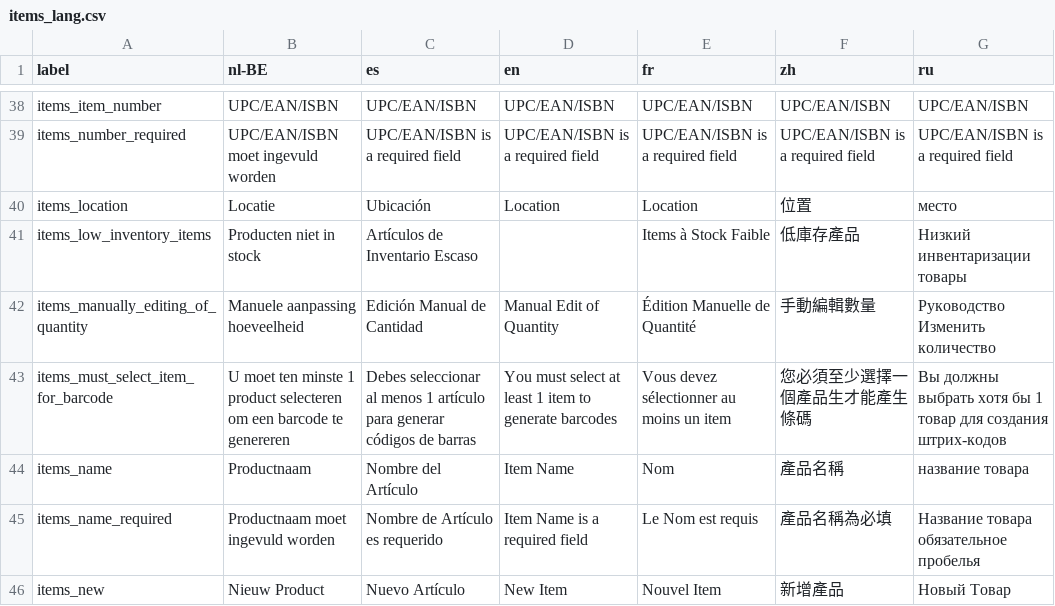
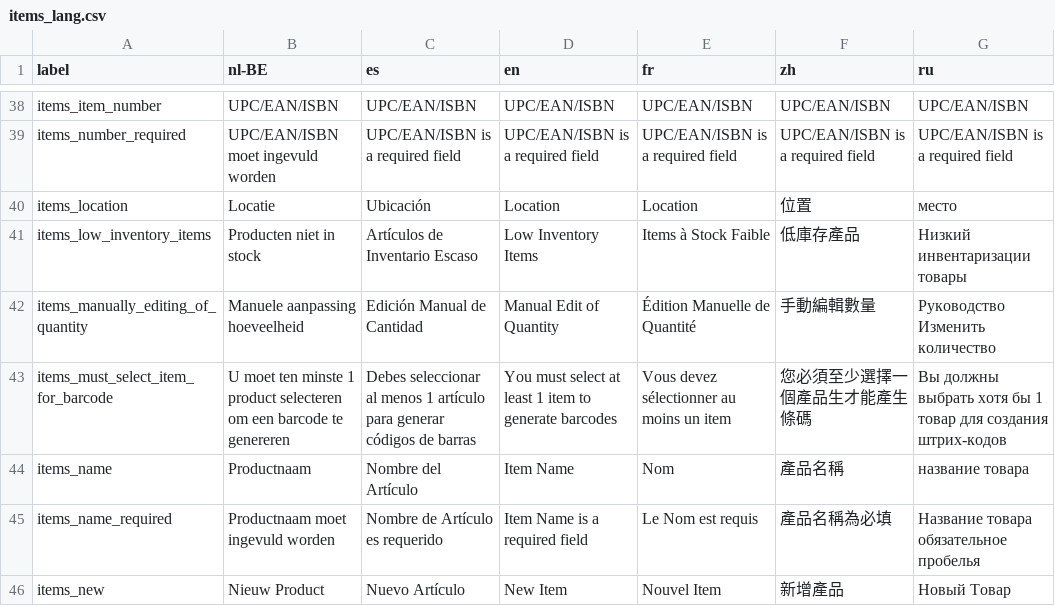
Before and after one commit to carfmccone/POS_O, a CSV file: translations/items_lang.csv, drawn as a sheet; only a part is shown, gaps mark what is left out; the diff names each change by its address in the sheet, - before the commit and + after, or states it on an @@ line.

```diff
--- a/translations/items_lang.csv
+++ b/translations/items_lang.csv
-D41 (en): (empty)
+D41 (en): Low Inventory Items
```
Also changed, not shown: translations/common_lang.csv, 12 other files.
